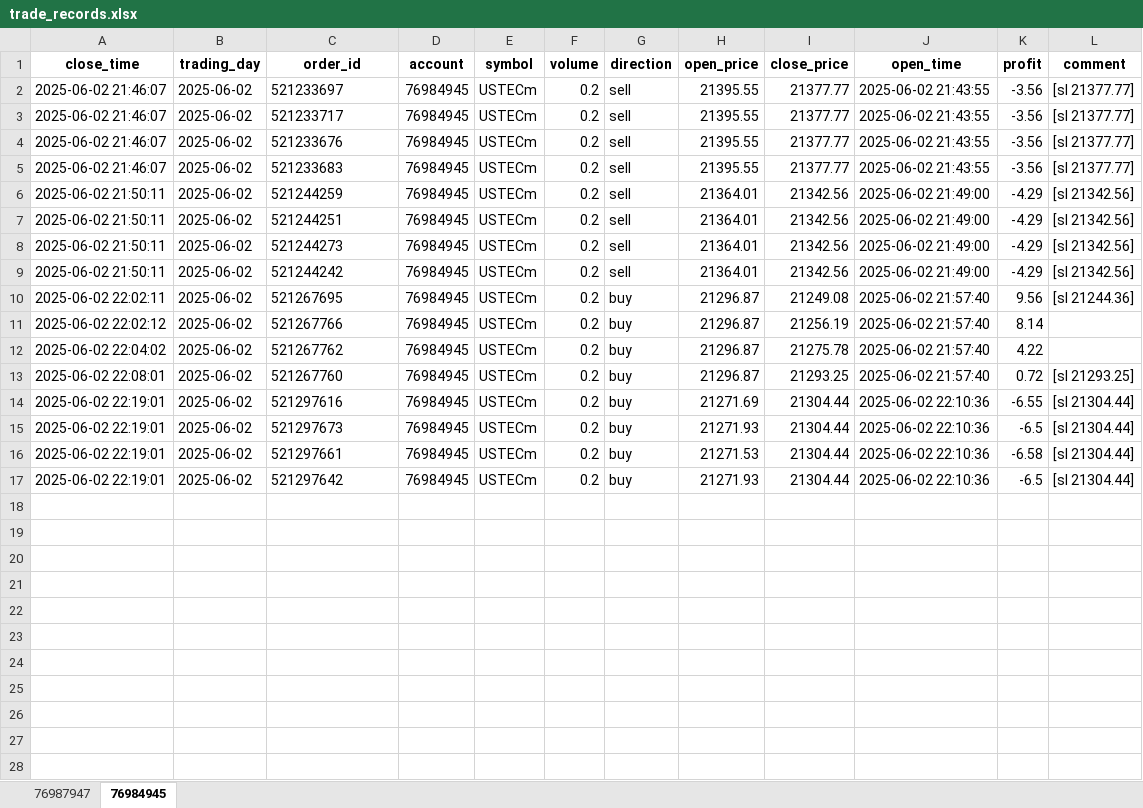
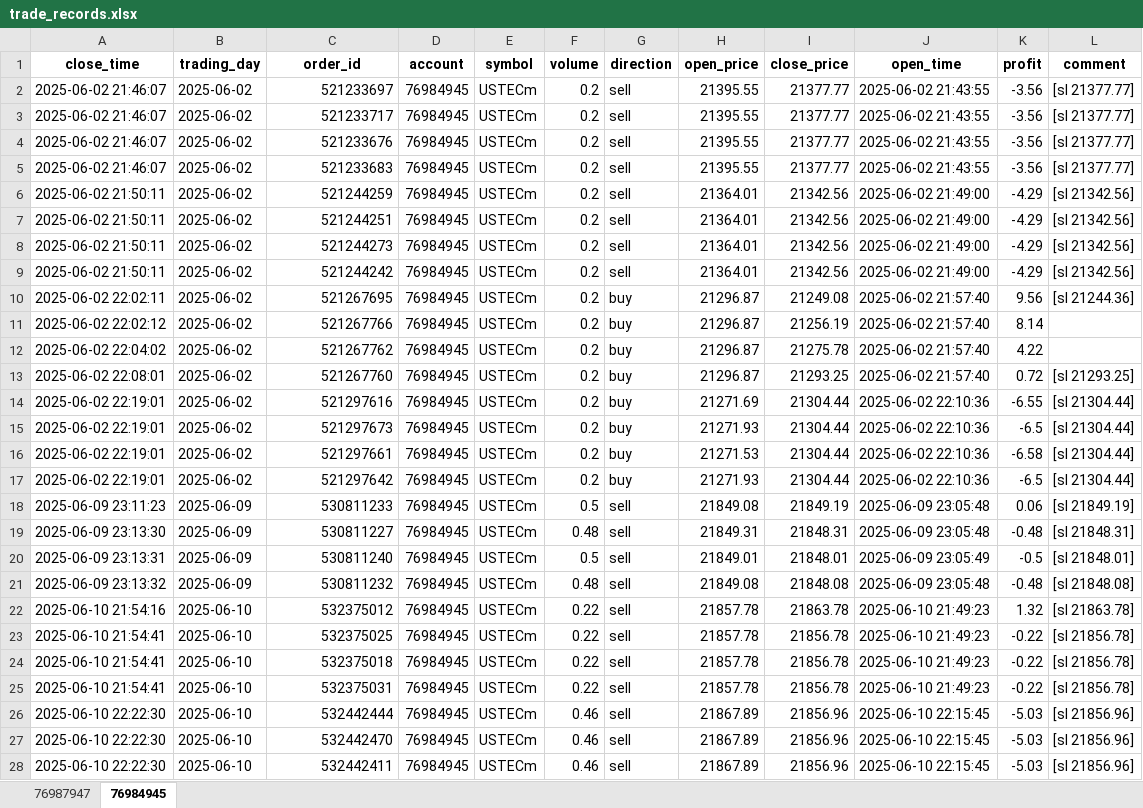
Before and after one commit to jeterWang/mt5_tool, an Excel workbook: data/trade_records.xlsx, sheet 76984945, drawn as a sheet; only a part is shown; values as stored, in another font and other column widths than the file's, no borders; the diff covers the shown part only; the diff names each change by its address in the sheet, - before the commit and + after, or states it on an @@ line.

```diff
--- a/data/trade_records.xlsx (sheet 76984945)
+++ b/data/trade_records.xlsx (sheet 76984945)
-C2:C17 alignment: left
+C2:C17 alignment: right
+row 18: 2025-06-09 23:11:23 | 2025-06-09 | 530811233 | 76984945 | USTECm | 0.5 | sell | 21849.08 | 21849.19 | 2025-06-09 23:05:48 | 0.06 | [sl 21849.19]
+row 19: 2025-06-09 23:13:30 | 2025-06-09 | 530811227 | 76984945 | USTECm | 0.48 | sell | 21849.31 | 21848.31 | 2025-06-09 23:05:48 | -0.48 | [sl 21848.31]
+row 20: 2025-06-09 23:13:31 | 2025-06-09 | 530811240 | 76984945 | USTECm | 0.5 | sell | 21849.01 | 21848.01 | 2025-06-09 23:05:49 | -0.5 | [sl 21848.01]
+row 21: 2025-06-09 23:13:32 | 2025-06-09 | 530811232 | 76984945 | USTECm | 0.48 | sell | 21849.08 | 21848.08 | 2025-06-09 23:05:48 | -0.48 | [sl 21848.08]
+row 22: 2025-06-10 21:54:16 | 2025-06-10 | 532375012 | 76984945 | USTECm | 0.22 | sell | 21857.78 | 21863.78 | 2025-06-10 21:49:23 | 1.32 | [sl 21863.78]
+row 23: 2025-06-10 21:54:41 | 2025-06-10 | 532375025 | 76984945 | USTECm | 0.22 | sell | 21857.78 | 21856.78 | 2025-06-10 21:49:23 | -0.22 | [sl 21856.78]
+row 24: 2025-06-10 21:54:41 | 2025-06-10 | 532375018 | 76984945 | USTECm | 0.22 | sell | 21857.78 | 21856.78 | 2025-06-10 21:49:23 | -0.22 | [sl 21856.78]
+row 25: 2025-06-10 21:54:41 | 2025-06-10 | 532375031 | 76984945 | USTECm | 0.22 | sell | 21857.78 | 21856.78 | 2025-06-10 21:49:23 | -0.22 | [sl 21856.78]
+row 26: 2025-06-10 22:22:30 | 2025-06-10 | 532442444 | 76984945 | USTECm | 0.46 | sell | 21867.89 | 21856.96 | 2025-06-10 22:15:45 | -5.03 | [sl 21856.96]
+row 27: 2025-06-10 22:22:30 | 2025-06-10 | 532442470 | 76984945 | USTECm | 0.46 | sell | 21867.89 | 21856.96 | 2025-06-10 22:15:45 | -5.03 | [sl 21856.96]
+row 28: 2025-06-10 22:22:30 | 2025-06-10 | 532442411 | 76984945 | USTECm | 0.46 | sell | 21867.89 | 21856.96 | 2025-06-10 22:15:45 | -5.03 | [sl 21856.96]
```
Also changed, not shown: 45 added rows elsewhere in this sheet, sheet 76987947, 10 other files.
